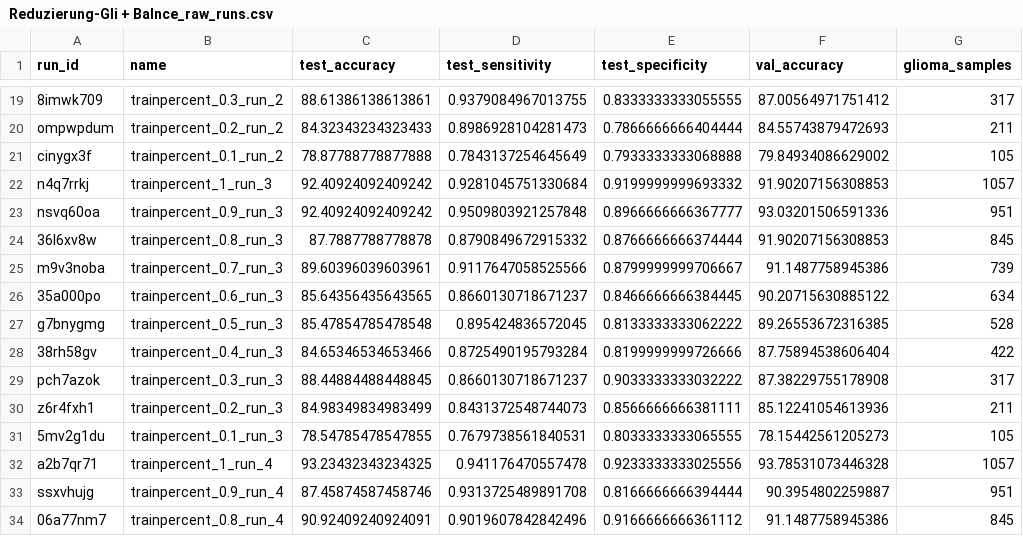
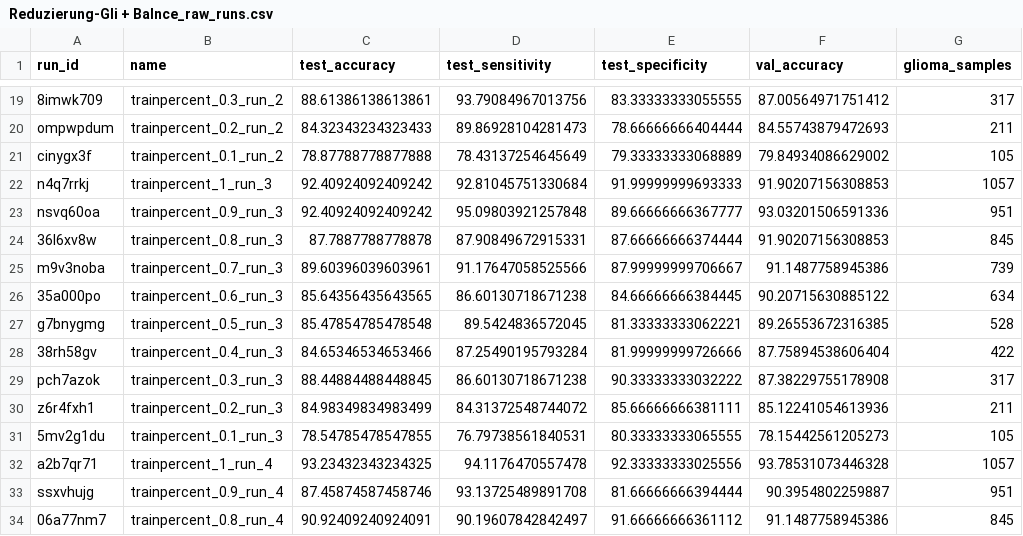
Before and after one commit to SvenjaDre/Digit-Classification-Pytorch, a CSV file: tudothesis-main/csv/Reduzierung-Gli + Balnce_raw_runs.csv, drawn as a sheet; only a part is shown, gaps mark what is left out; the diff covers the shown part only; the diff names each change by its address in the sheet, - before the commit and + after, or states it on an @@ line.

```diff
--- a/tudothesis-main/csv/Reduzierung-Gli + Balnce_raw_runs.csv
+++ b/tudothesis-main/csv/Reduzierung-Gli + Balnce_raw_runs.csv
-D19 (test_sensitivity): 0.9379084967013755
+D19 (test_sensitivity): 93.79084967013756
-E19 (test_specificity): 0.8333333333055555
+E19 (test_specificity): 83.33333333055555
-D20 (test_sensitivity): 0.8986928104281473
+D20 (test_sensitivity): 89.86928104281473
-E20 (test_specificity): 0.7866666666404444
+E20 (test_specificity): 78.66666666404444
-D21 (test_sensitivity): 0.7843137254645649
+D21 (test_sensitivity): 78.43137254645649
-E21 (test_specificity): 0.7933333333068888
+E21 (test_specificity): 79.33333333068889
-D22 (test_sensitivity): 0.9281045751330684
+D22 (test_sensitivity): 92.81045751330684
-E22 (test_specificity): 0.9199999999693332
+E22 (test_specificity): 91.99999999693333
-D23 (test_sensitivity): 0.9509803921257848
+D23 (test_sensitivity): 95.09803921257848
-E23 (test_specificity): 0.8966666666367777
+E23 (test_specificity): 89.66666666367777
-D24 (test_sensitivity): 0.8790849672915332
+D24 (test_sensitivity): 87.90849672915331
-E24 (test_specificity): 0.8766666666374444
+E24 (test_specificity): 87.66666666374444
-D25 (test_sensitivity): 0.9117647058525566
+D25 (test_sensitivity): 91.17647058525566
-E25 (test_specificity): 0.8799999999706667
+E25 (test_specificity): 87.99999999706667
-D26 (test_sensitivity): 0.8660130718671237
+D26 (test_sensitivity): 86.60130718671238
-E26 (test_specificity): 0.8466666666384445
+E26 (test_specificity): 84.66666666384445
-D27 (test_sensitivity): 0.895424836572045
+D27 (test_sensitivity): 89.5424836572045
-E27 (test_specificity): 0.8133333333062222
+E27 (test_specificity): 81.33333333062221
-D28 (test_sensitivity): 0.8725490195793284
+D28 (test_sensitivity): 87.25490195793284
-E28 (test_specificity): 0.8199999999726666
+E28 (test_specificity): 81.99999999726666
-D29 (test_sensitivity): 0.8660130718671237
+D29 (test_sensitivity): 86.60130718671238
-E29 (test_specificity): 0.9033333333032222
+E29 (test_specificity): 90.33333333032222
-D30 (test_sensitivity): 0.8431372548744073
+D30 (test_sensitivity): 84.31372548744072
-E30 (test_specificity): 0.8566666666381111
+E30 (test_specificity): 85.66666666381111
-D31 (test_sensitivity): 0.7679738561840531
+D31 (test_sensitivity): 76.79738561840531
-E31 (test_specificity): 0.8033333333065555
+E31 (test_specificity): 80.33333333065555
-D32 (test_sensitivity): 0.941176470557478
+D32 (test_sensitivity): 94.1176470557478
-E32 (test_specificity): 0.9233333333025556
+E32 (test_specificity): 92.33333333025556
-D33 (test_sensitivity): 0.9313725489891708
+D33 (test_sensitivity): 93.13725489891708
-E33 (test_specificity): 0.8166666666394444
+E33 (test_specificity): 81.66666666394444
-D34 (test_sensitivity): 0.9019607842842496
+D34 (test_sensitivity): 90.19607842842497
-E34 (test_specificity): 0.9166666666361112
+E34 (test_specificity): 91.66666666361112
```
Also changed, not shown: 168 edited cells elsewhere in this file, tudothesis-main/csv/2-Messungen-noTu-Tu_raw_runs.csv, tudothesis-main/csv/3-Messungen-Gli-Men_raw_runs.csv, 39 other files.
